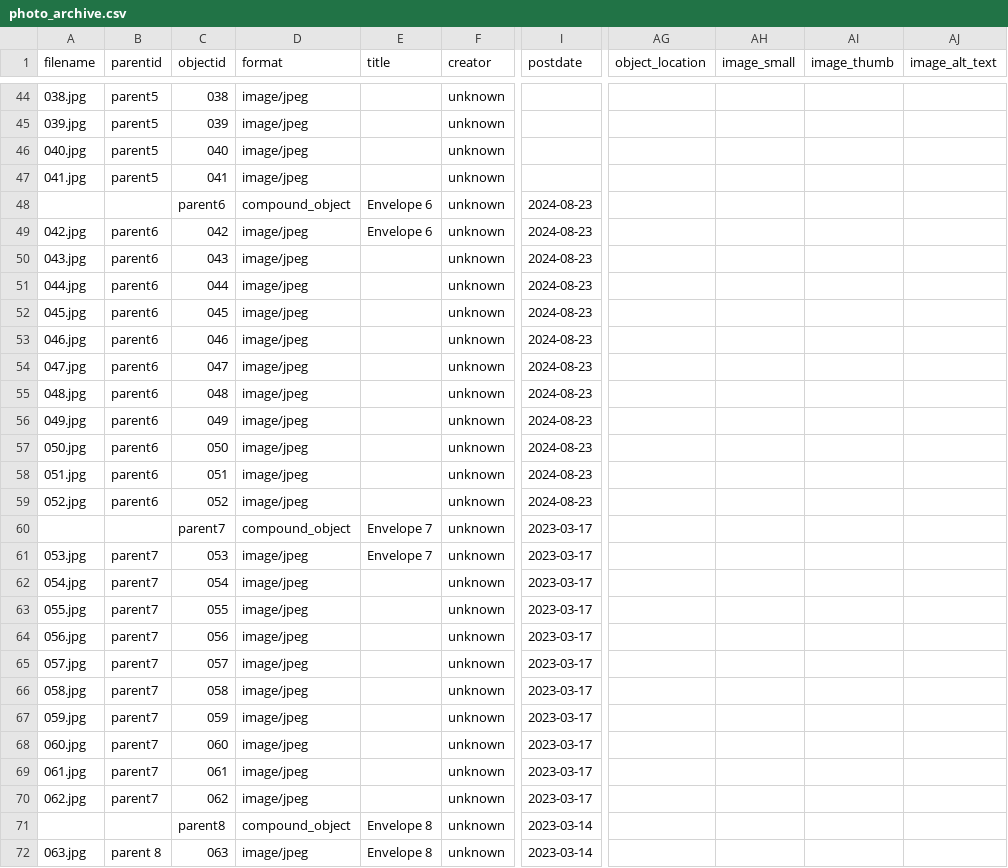
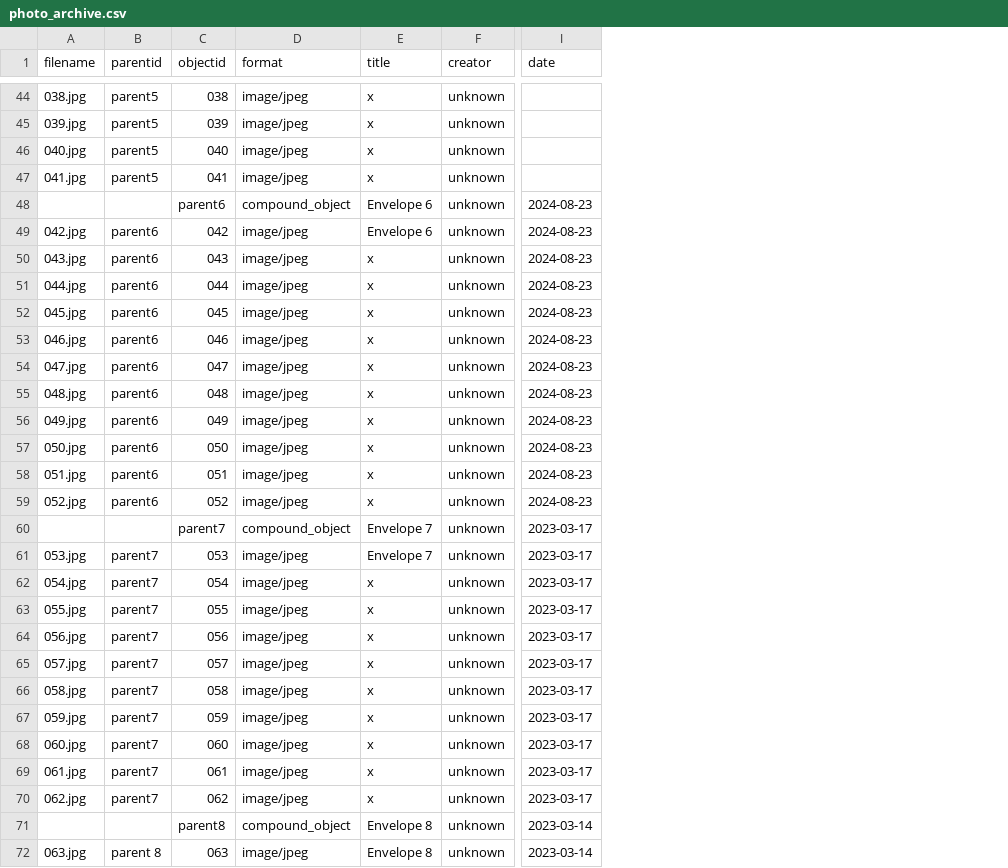
Before and after one commit to madisoncissell/the-pregnant-image, a CSV file: _data/photo_archive.csv, drawn as a sheet; only a part is shown, gaps mark what is left out; the diff covers the shown part only; the diff names each change by its address in the sheet, - before the commit and + after, or states it on an @@ line.

```diff
--- a/_data/photo_archive.csv
+++ b/_data/photo_archive.csv
-column AG (object_location), empty
-column AH (image_small), empty
-column AI (image_thumb), empty
-column AJ (image_alt_text), empty
-I1: postdate
+I1: date
-E44:E47 (title): (empty)
+E44:E47 (title): x
-E50:E59 (title): (empty)
+E50:E59 (title): x
-E62:E70 (title): (empty)
+E62:E70 (title): x
```
Also changed, not shown: 33 edited cells elsewhere in this file.
